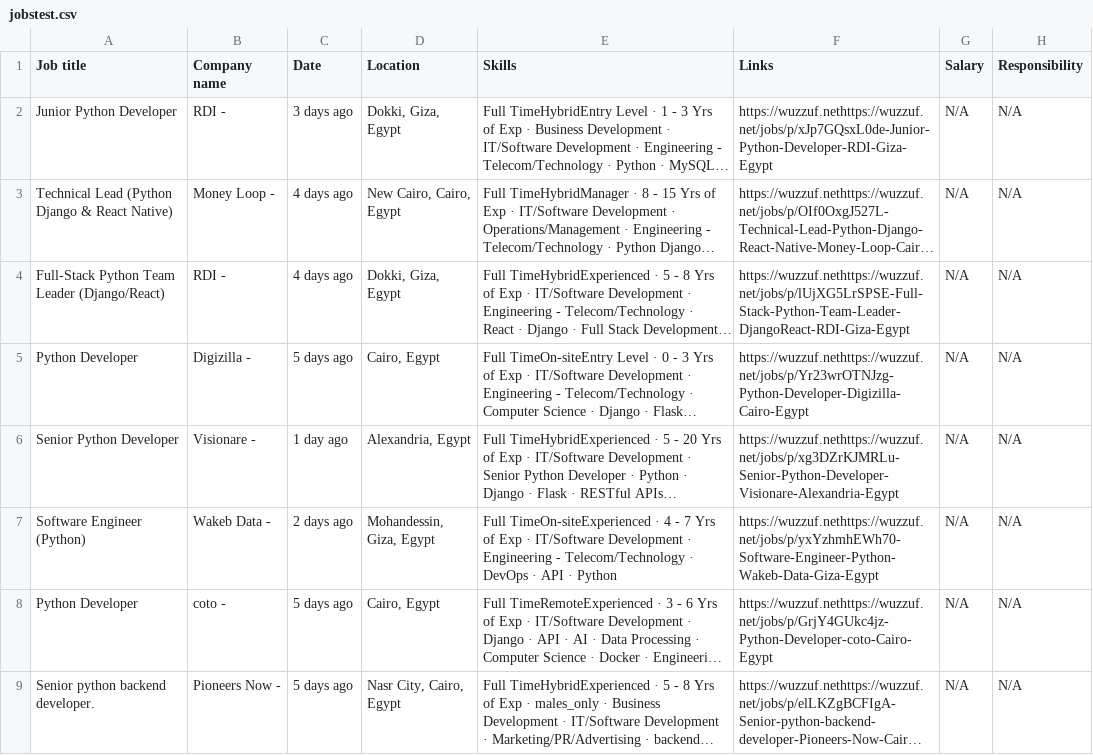
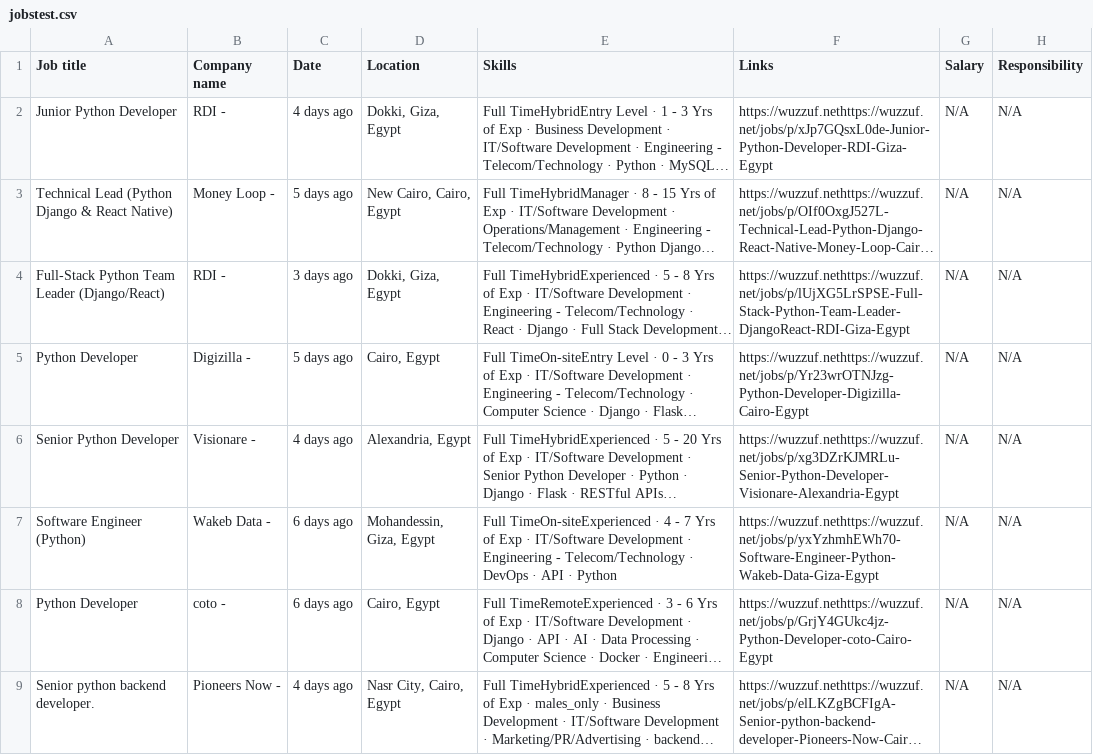
Before and after one commit to RihamGamalElaraby/Wuzzuf-Web-Scraping-with-Beautiful-Soup-PythonApp, a CSV file: jobstest.csv, drawn as a sheet; only a part is shown; long unchanged cells end in …; the diff covers the shown part only; the diff names each change by its address in the sheet, - before the commit and + after, or states it on an @@ line.

```diff
--- a/jobstest.csv
+++ b/jobstest.csv
-C2 (Date): 3 days ago
+C2 (Date): 4 days ago
-C3 (Date): 4 days ago
+C3 (Date): 5 days ago
-C4 (Date): 4 days ago
+C4 (Date): 3 days ago
-C6 (Date): 1 day ago
+C6 (Date): 4 days ago
-C7 (Date): 2 days ago
+C7 (Date): 6 days ago
-C8 (Date): 5 days ago
+C8 (Date): 6 days ago
-C9 (Date): 5 days ago
+C9 (Date): 4 days ago
```
Also changed, not shown: 5 added rows, 5 removed rows, 1 moved row and 32 edited cells elsewhere in this file, 1 other file.
